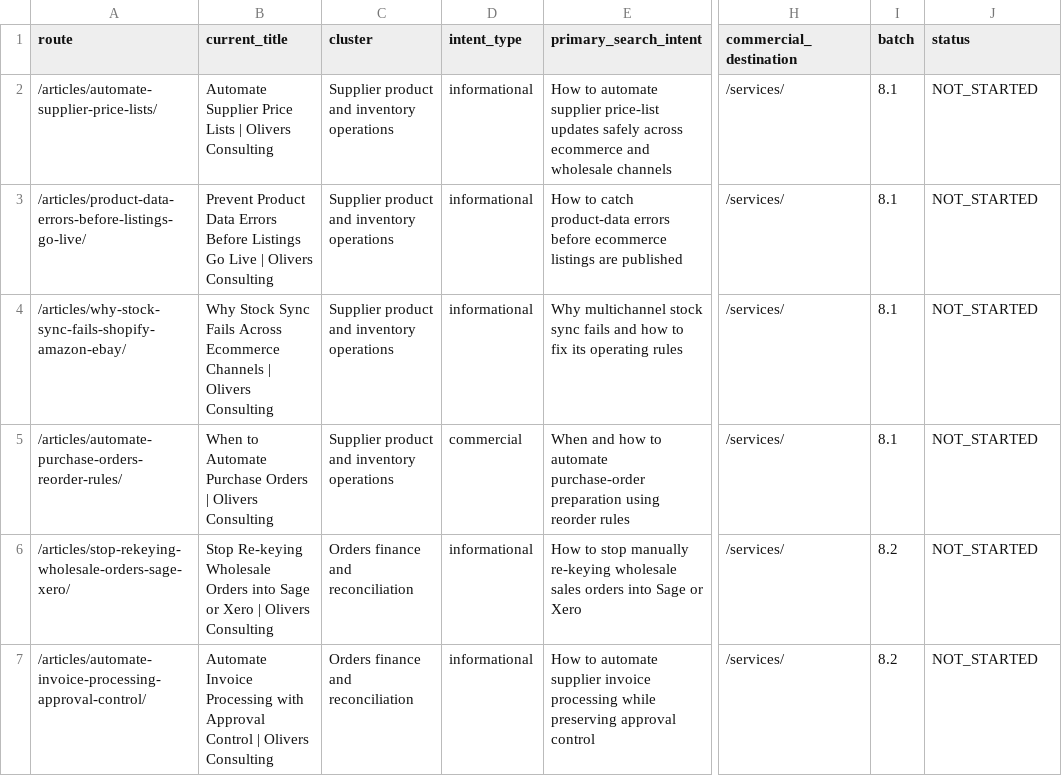
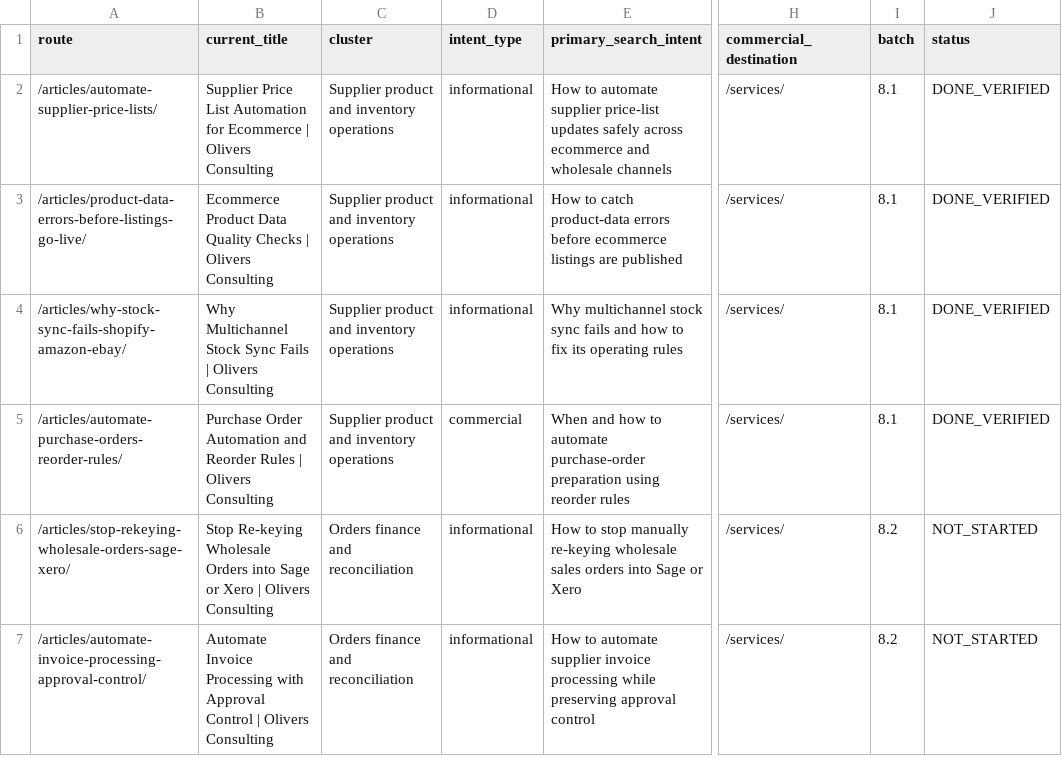
Before and after one commit to answerablefaith/OliversConsulting, a CSV file: docs/seo/article-ledger.csv, drawn as a sheet; only a part is shown, gaps mark what is left out; the diff names each change by its address in the sheet, - before the commit and + after, or states it on an @@ line.

```diff
--- a/docs/seo/article-ledger.csv
+++ b/docs/seo/article-ledger.csv
-B2 (current_title): Automate Supplier Price Lists | Olivers…
+B2 (current_title): Supplier Price List Automation for Ecommerce | Olivers…
-J2:J5 (status): NOT_STARTED
+J2:J5 (status): DONE_VERIFIED
-B3 (current_title): Prevent Product Data Errors Before Listings Go Live | Olivers…
+B3 (current_title): Ecommerce Product Data Quality Checks | Olivers…
-B4 (current_title): Why Stock Sync Fails Across Ecommerce Channels | Olivers…
+B4 (current_title): Why Multichannel Stock Sync Fails | Olivers…
-B5 (current_title): When to Automate Purchase Orders | Olivers…
+B5 (current_title): Purchase Order Automation and Reorder Rules | Olivers…
```
Also changed, not shown: docs/seo/page-inventory.csv, 10 other files.
